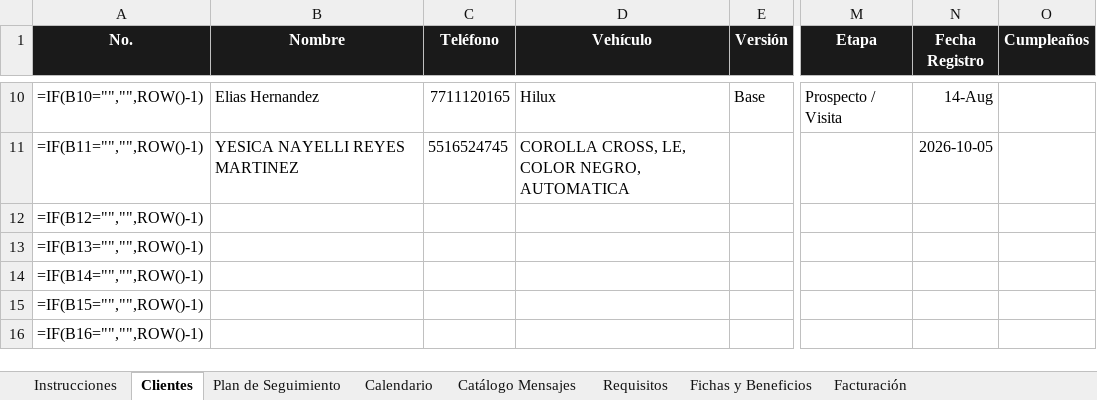
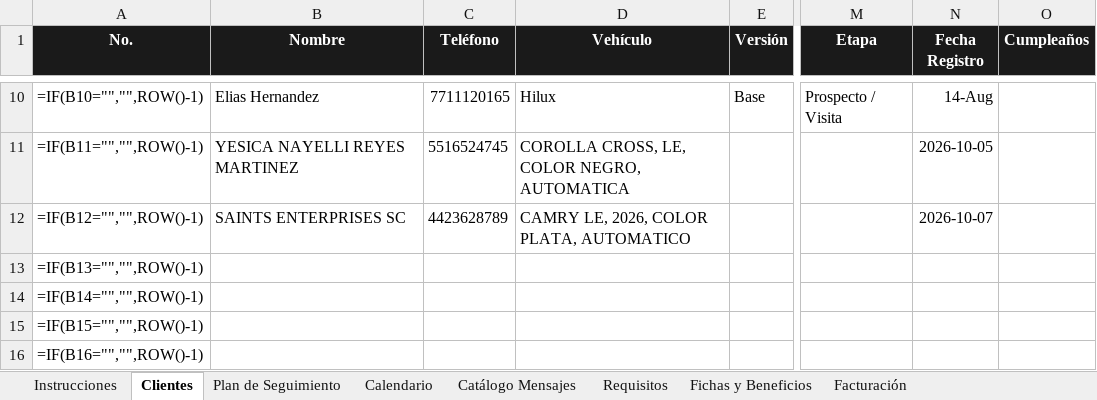
Before and after one commit to alexestradabarrera-ui/Automatizaci-n-datos-fact, an Excel workbook: data/Plataforma_Seguimiento_Toyota.xlsx, sheet Clientes, drawn as a sheet; only a part is shown, gaps mark what is left out; values as stored, in another font and other column widths than the file's, no borders; formulas without a stored value are shown as written; conditional formats not drawn; the diff names each change by its address in the sheet, - before the commit and + after, or states it on an @@ line.

Commit message:
Nuevo cliente: SAINTS ENTERPRISES SC

```diff
--- a/data/Plataforma_Seguimiento_Toyota.xlsx (sheet Clientes)
+++ b/data/Plataforma_Seguimiento_Toyota.xlsx (sheet Clientes)
-B12 (Nombre): (empty)
+B12 (Nombre): SAINTS ENTERPRISES SC
-C12 (Teléfono): (empty)
+C12 (Teléfono): 4423628789
-D12 (Vehículo): (empty)
+D12 (Vehículo): CAMRY LE, 2026, COLOR PLATA, AUTOMATICO
-N12 (Fecha Registro): (empty)
+N12 (Fecha Registro): 2026-10-07
```
Also changed, not shown: sheet Facturación.
